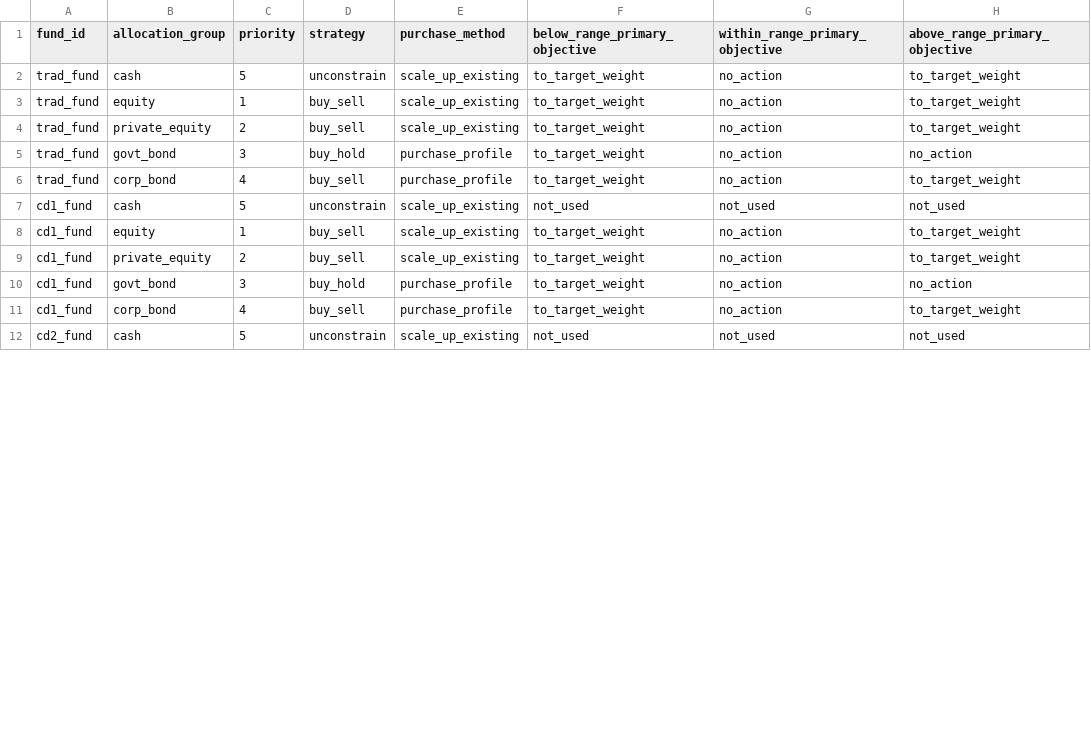
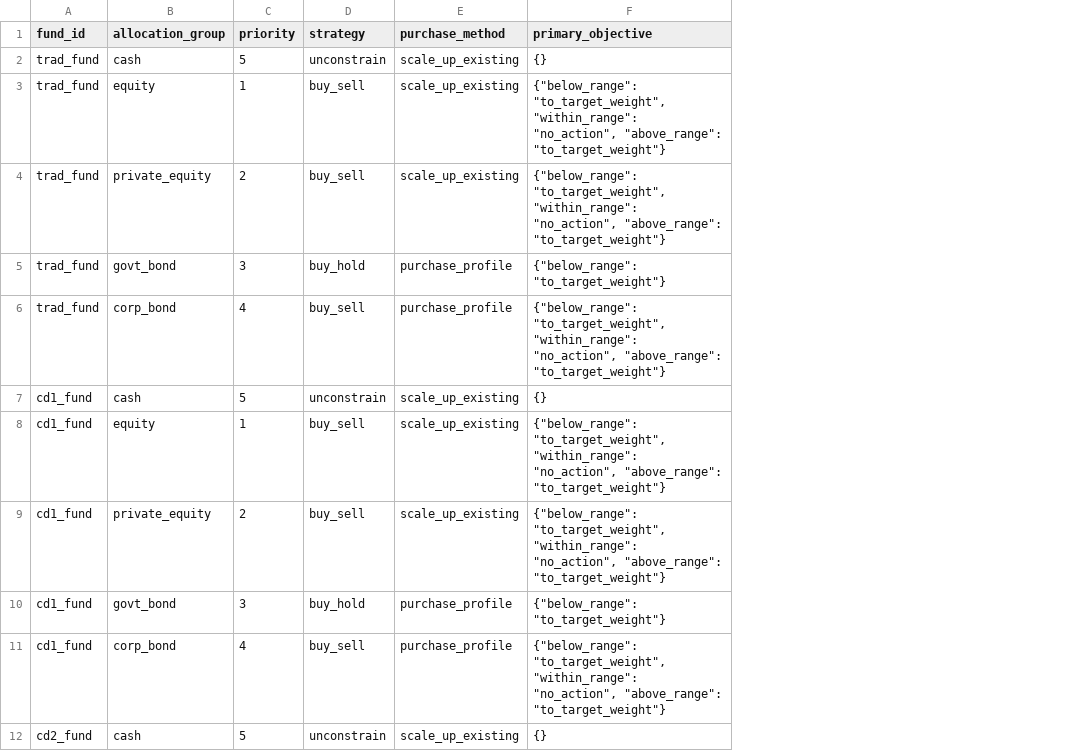
Before and after one commit to shanyashi2025/vates, a CSV file: example_ws/inputs/02_fund_proj/asset_allocation_groups.csv, drawn as a sheet; only a part is shown; removed rows and columns are numbered as before the commit, all else as after; the diff names each change by its address in the sheet, - before the commit and + after, or states it on an @@ line.

```diff
--- a/example_ws/inputs/02_fund_proj/asset_allocation_groups.csv
+++ b/example_ws/inputs/02_fund_proj/asset_allocation_groups.csv
-column F (below_range_primary_objective), rows 2-12: to_target_weight | to_target_weight | to_target_weight | to_target_weight | to_target_weight | not_used | to_target_weight | to_target_weight | to_target_weight | to_target_weight | not_used
-column G (within_range_primary_objective), rows 2-12: no_action | no_action | no_action | no_action | no_action | not_used | no_action | no_action | no_action | no_action | not_used
-column H (above_range_primary_objective), rows 2-12: to_target_weight | to_target_weight | to_target_weight | no_action | to_target_weight | not_used | to_target_weight | to_target_weight | no_action | to_target_weight | not_used
+column F (primary_objective), rows 2-12: {} | {"below_range": "to_target_weight", "within_range": "no_action", "above_range": "to_target_weight"} | {"below_range": "to_target_weight", "within_range": "no_action", "above_range": "to_target_weight"} | {"below_range": "to_target_weight"} | {"below_range": "to_target_weight", "within_range": "no_action", "above_range": "to_target_weight"} | {} | {"below_range": "to_target_weight", "within_range": "no_action", "above_range": "to_target_weight"} | {"below_range": "to_target_weight", "within_range": "no_action", "above_range": "to_target_weight"} | {"below_range": "to_target_weight"} | {"below_range": "to_target_weight", "within_range": "no_action", "above_range": "to_target_weight"} | {}
```
Also changed, not shown: example_ws/inputs/02_fund_proj/asset_mix.csv, example_ws/inputs/12_stoch_ec_mvl/asset_allocation_groups.csv, 7 other files.
